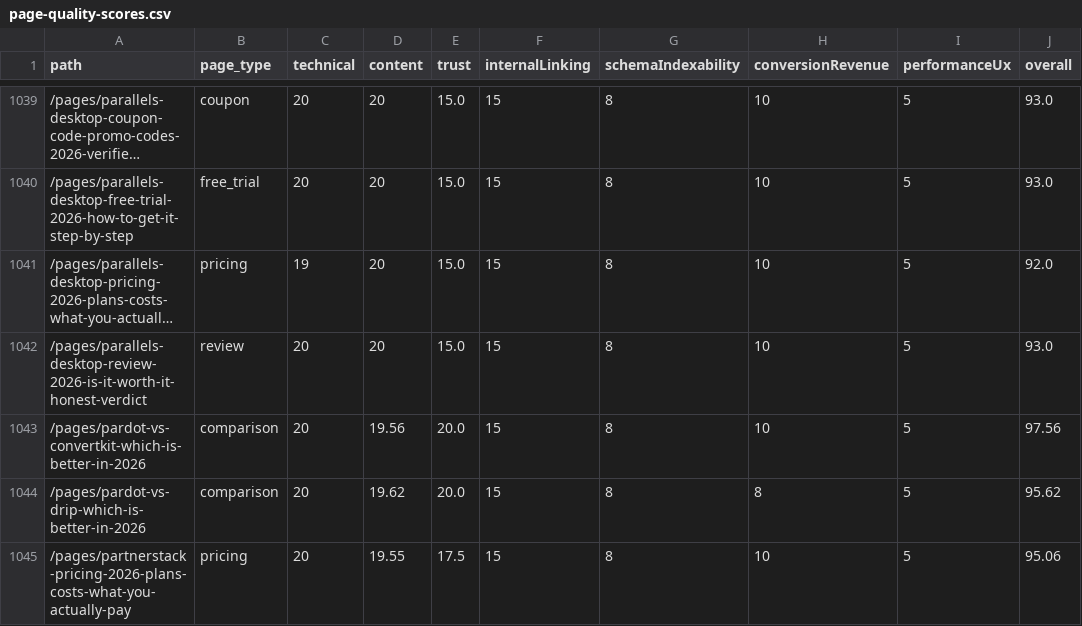
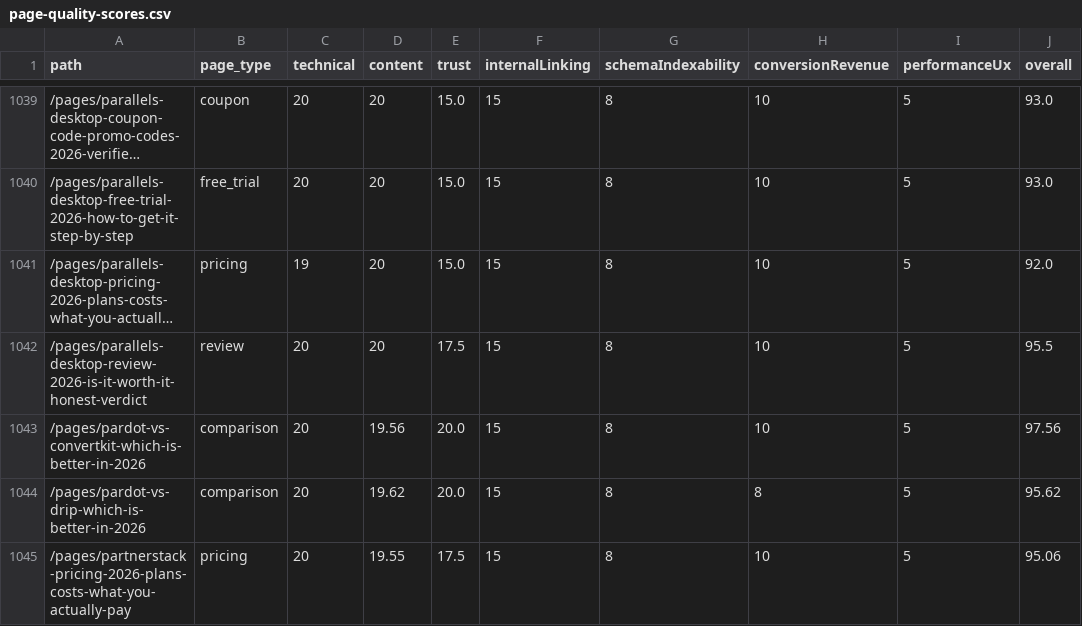
Before and after one commit to SoggyKitchen/intent-engine, a CSV file: seo/reports/page-quality-scores.csv, drawn as a sheet; only a part is shown, gaps mark what is left out; long unchanged cells end in …; the diff covers the shown part only; the diff names each change by its address in the sheet, - before the commit and + after, or states it on an @@ line.

```diff
--- a/seo/reports/page-quality-scores.csv
+++ b/seo/reports/page-quality-scores.csv
-E1042 (trust): 15.0
+E1042 (trust): 17.5
-J1042 (overall): 93.0
+J1042 (overall): 95.5
```
Also changed, not shown: 153 edited cells elsewhere in this file, 15 other files.
